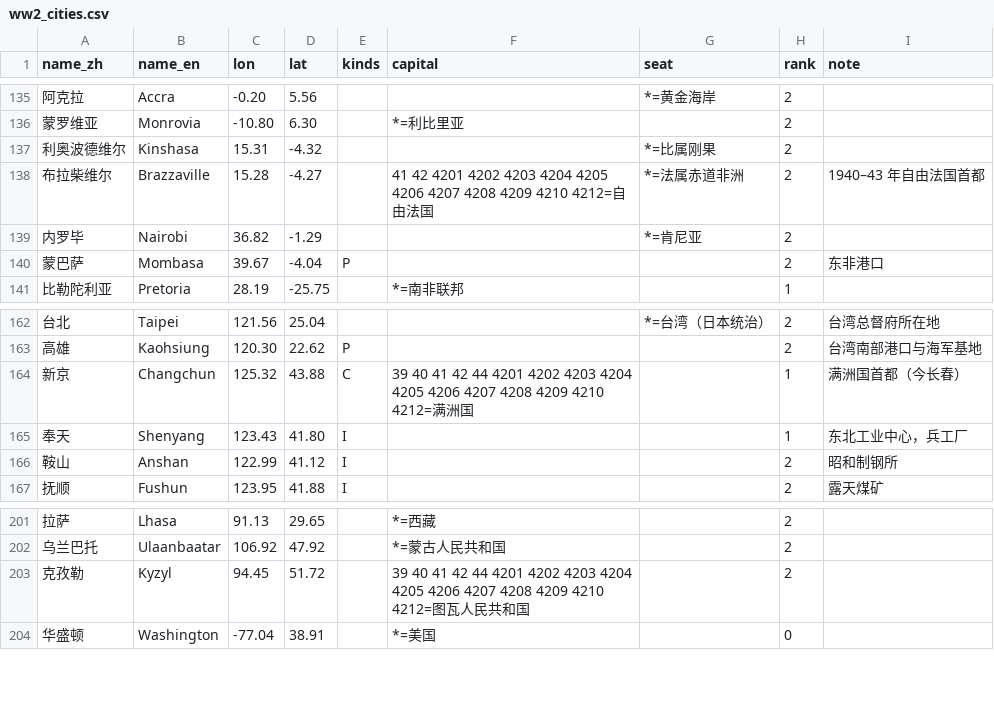
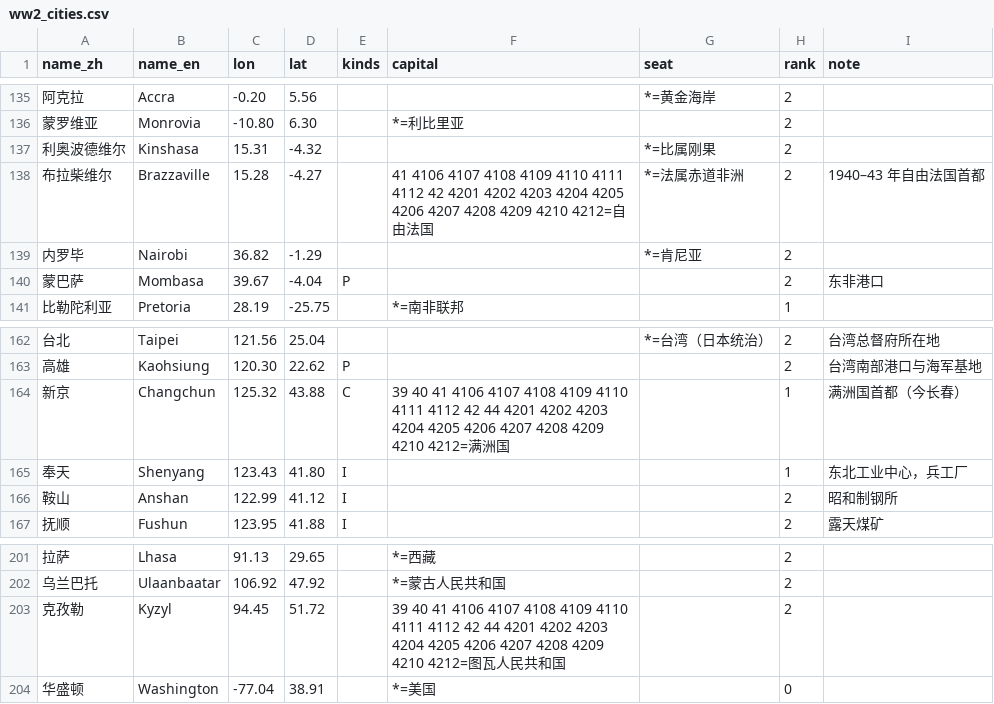
Before and after one commit to dns0129/World_Map_History, a CSV file: curated/ww2_cities.csv, drawn as a sheet; only a part is shown, gaps mark what is left out; the diff covers the shown part only.

```diff
--- a/curated/ww2_cities.csv
+++ b/curated/ww2_cities.csv
@@ -137,3 +137,3 @@ name_zh,name_en,lon,lat,kinds,capital,seat,rank,note
 利奥波德维尔,Kinshasa,15.31,-4.32,,,*=比属刚果,2,
-布拉柴维尔,Brazzaville,15.28,-4.27,,41 42 4201 4202 4203 4204 4205 4206 4207 4208 4209 4210 4212=自由法国,*=法属赤道非洲,2,1940–43 年自由法国首都
+布拉柴维尔,Brazzaville,15.28,-4.27,,41 4106 4107 4108 4109 4110 4111 4112 42 4201 4202 4203 4204 4205 4206 4207 4208 4209 4210 4212=自由法国,*=法属赤道非洲,2,1940–43 年自由法国首都
 内罗毕,Nairobi,36.82,-1.29,,,*=肯尼亚,2,
@@ -163,3 +163,3 @@ name_zh,name_en,lon,lat,kinds,capital,seat,rank,note
 高雄,Kaohsiung,120.30,22.62,P,,,2,台湾南部港口与海军基地
-新京,Changchun,125.32,43.88,C,39 40 41 42 44 4201 4202 4203 4204 4205 4206 4207 4208 4209 4210 4212=满洲国,,1,满洲国首都（今长春）
+新京,Changchun,125.32,43.88,C,39 40 41 4106 4107 4108 4109 4110 4111 4112 42 44 4201 4202 4203 4204 4205 4206 4207 4208 4209 4210 4212=满洲国,,1,满洲国首都（今长春）
 奉天,Shenyang,123.43,41.80,I,,,1,东北工业中心，兵工厂
@@ -202,3 +202,3 @@ name_zh,name_en,lon,lat,kinds,capital,seat,rank,note
 乌兰巴托,Ulaanbaatar,106.92,47.92,,*=蒙古人民共和国,,2,
-克孜勒,Kyzyl,94.45,51.72,,39 40 41 42 44 4201 4202 4203 4204 4205 4206 4207 4208 4209 4210 4212=图瓦人民共和国,,2,
+克孜勒,Kyzyl,94.45,51.72,,39 40 41 4106 4107 4108 4109 4110 4111 4112 42 44 4201 4202 4203 4204 4205 4206 4207 4208 4209 4210 4212=图瓦人民共和国,,2,
 华盛顿,Washington,-77.04,38.91,,*=美国,,0,
```
Also changed, not shown: 16 edited cells elsewhere in this file, 15 other files.
